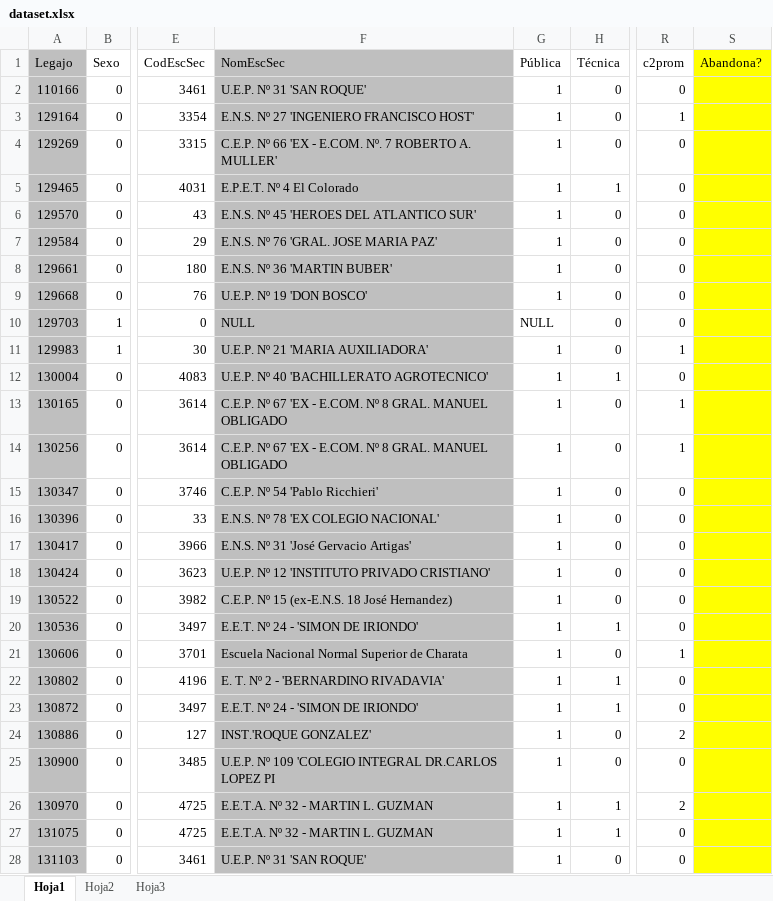
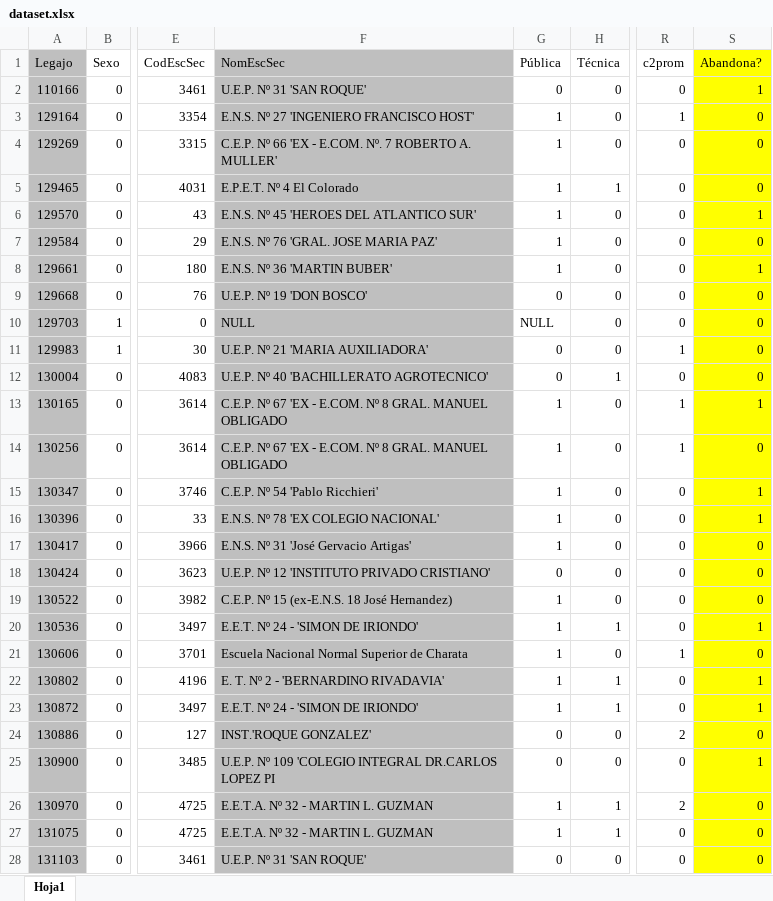
Before and after one commit to fernabranca/dropoutpredictor, an Excel workbook: datasets/dataset.xlsx, sheet Hoja1, drawn as a sheet; only a part is shown, gaps mark what is left out; values as stored, in another font and other column widths than the file's, no borders; table styles not drawn; the diff covers the shown part only; the diff names each change by its address in the sheet, - before the commit and + after, or states it on an @@ line.

```diff
--- a/datasets/dataset.xlsx (sheet Hoja1)
+++ b/datasets/dataset.xlsx (sheet Hoja1)
-sheet tab: Hoja2
-sheet tab: Hoja3
-G2 (Pública): 1
+G2 (Pública): 0
-S2 (Abandona?): (empty)
+S2 (Abandona?): 1
-S3:S5 (Abandona?): (empty)
+S3:S5 (Abandona?): 0
-S6 (Abandona?): (empty)
+S6 (Abandona?): 1
-S7 (Abandona?): (empty)
+S7 (Abandona?): 0
-S8 (Abandona?): (empty)
+S8 (Abandona?): 1
-G9 (Pública): 1
+G9 (Pública): 0
-S9:S12 (Abandona?): (empty)
+S9:S12 (Abandona?): 0
-G11:G12 (Pública): 1
+G11:G12 (Pública): 0
-S13 (Abandona?): (empty)
+S13 (Abandona?): 1
-S14 (Abandona?): (empty)
+S14 (Abandona?): 0
-S15:S16 (Abandona?): (empty)
+S15:S16 (Abandona?): 1
-S17:S19 (Abandona?): (empty)
+S17:S19 (Abandona?): 0
-G18 (Pública): 1
+G18 (Pública): 0
-S20 (Abandona?): (empty)
+S20 (Abandona?): 1
-S21 (Abandona?): (empty)
+S21 (Abandona?): 0
-S22:S23 (Abandona?): (empty)
+S22:S23 (Abandona?): 1
-G24:G25 (Pública): 1
+G24:G25 (Pública): 0
-S24 (Abandona?): (empty)
+S24 (Abandona?): 0
-S25 (Abandona?): (empty)
+S25 (Abandona?): 1
-S26:S28 (Abandona?): (empty)
+S26:S28 (Abandona?): 0
-G28 (Pública): 1
+G28 (Pública): 0
```
Also changed, not shown: 829 edited cells elsewhere in this sheet, 2 other files.
